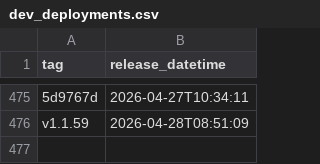
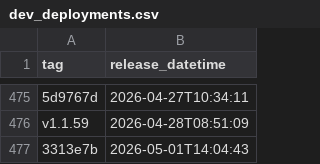
Before and after one commit to uk-gov-mirror/nhsdigital.eps-FHIR-validator-lambda, a CSV file: _data/dev_deployments.csv, drawn as a sheet; only a part is shown, gaps mark what is left out; the diff names each change by its address in the sheet, - before the commit and + after, or states it on an @@ line.

```diff
--- a/_data/dev_deployments.csv
+++ b/_data/dev_deployments.csv
+row 477: 3313e7b | 2026-05-01T14:04:43
```
Also changed, not shown: 1 other file.
